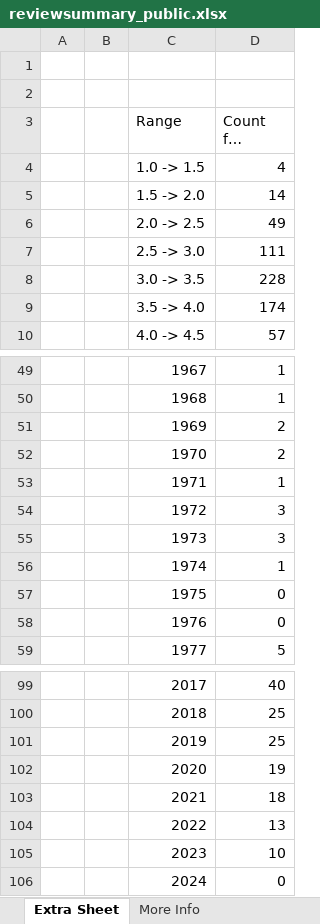
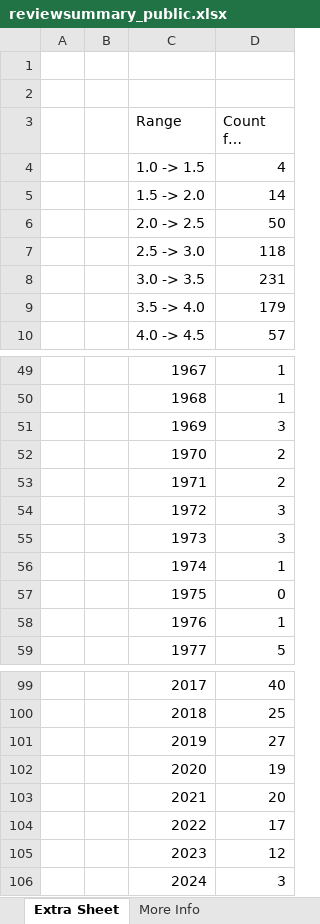
Before and after one commit to 2DAniCritic/2danicritic.github.io, an Excel workbook: reviewsummary_public.xlsx, sheet Extra Sheet, drawn as a sheet; only a part is shown, gaps mark what is left out; long unchanged cells end in …; values as stored, in another font and other column widths than the file's, no borders; charts and pictures not drawn; the diff names each change by its address in the sheet, - before the commit and + after, or states it on an @@ line.

```diff
--- a/reviewsummary_public.xlsx (sheet Extra Sheet)
+++ b/reviewsummary_public.xlsx (sheet Extra Sheet)
-D6 (Count for Range): 49
+D6 (Count for Range): 50
-D7 (Count for Range): 111
+D7 (Count for Range): 118
-D8 (Count for Range): 228
+D8 (Count for Range): 231
-D9 (Count for Range): 174
+D9 (Count for Range): 179
-D51 (Count for Range): 2
+D51 (Count for Range): 3
-D53 (Count for Range): 1
+D53 (Count for Range): 2
-D58 (Count for Range): 0
+D58 (Count for Range): 1
-D101 (Count for Range): 25
+D101 (Count for Range): 27
-D103 (Count for Range): 18
+D103 (Count for Range): 20
-D104 (Count for Range): 13
+D104 (Count for Range): 17
-D105 (Count for Range): 10
+D105 (Count for Range): 12
-D106 (Count for Range): 0
+D106 (Count for Range): 3
```
Also changed, not shown: sheet Table (All) - Alphabetcal, sheet Table (Films, Anime) - Year, charts or pictures, 7 other files.
